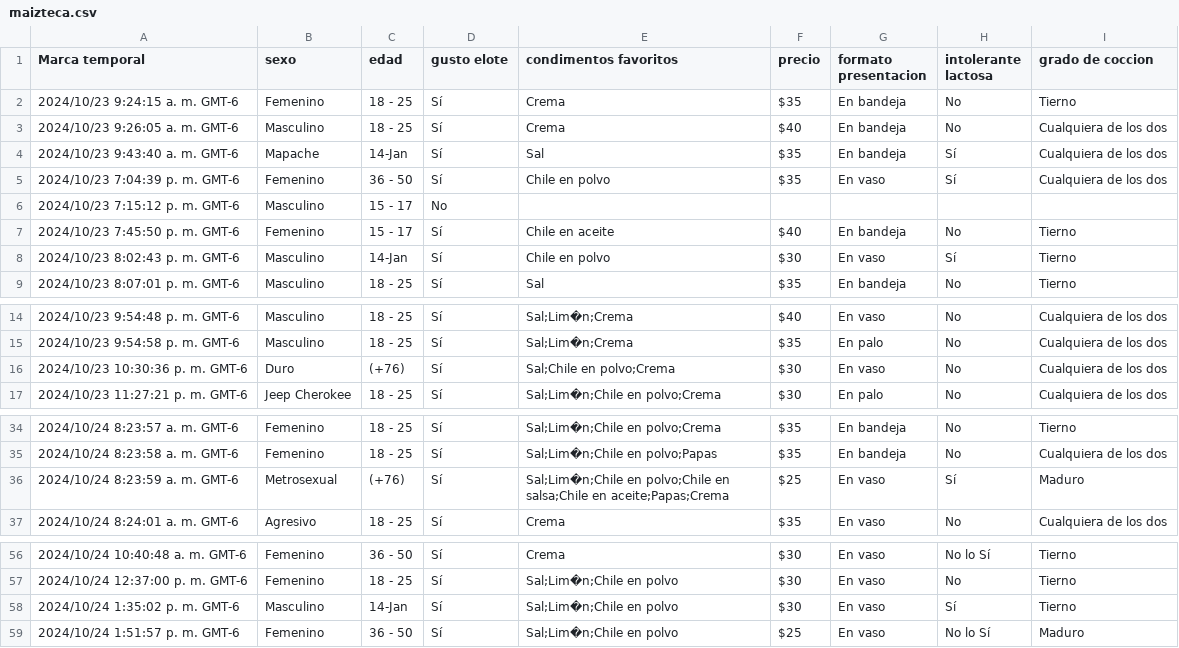
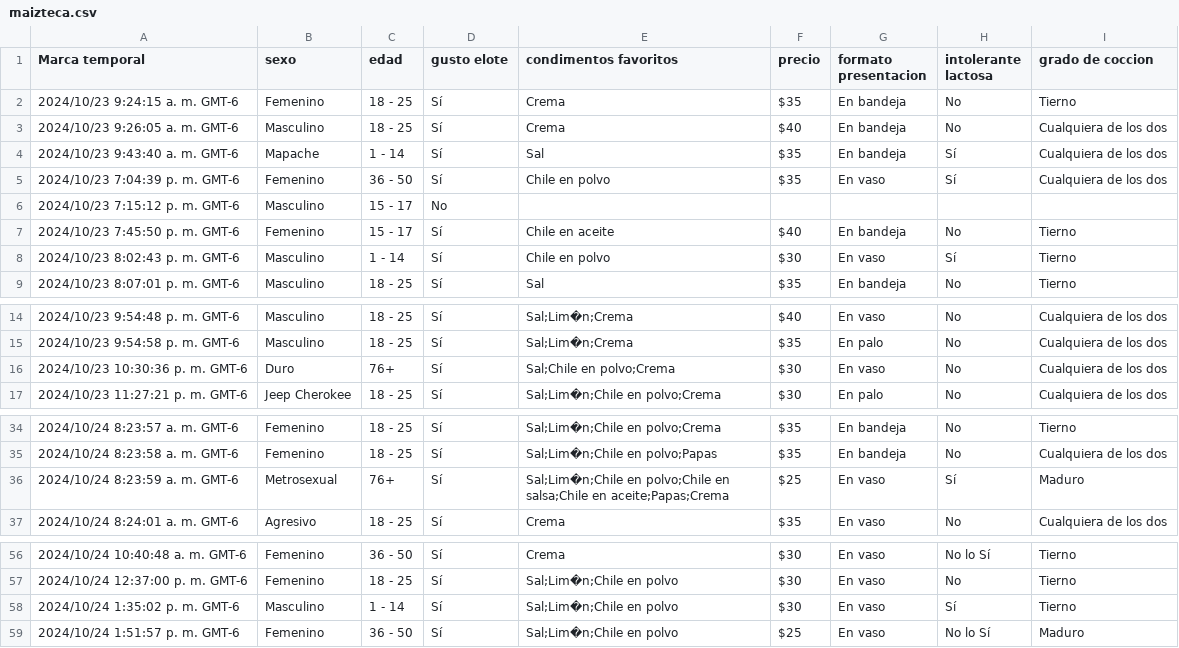
Before and after one commit to Chere3/maizteca_analisis, a CSV file: data/maizteca.csv, drawn as a sheet; only a part is shown, gaps mark what is left out.

Commit message:
refactor: update age range format in maizteca.csv

```diff
--- a/data/maizteca.csv
+++ b/data/maizteca.csv
@@ -3,3 +3,3 @@ Marca temporal,sexo,edad ,gusto elote ,condimentos favoritos,precio,formato pres
 2024/10/23 9:26:05 a. m. GMT-6,Masculino,18 - 25,Sí,Crema,$40 ,En bandeja,No,Cualquiera de los dos
-2024/10/23 9:43:40 a. m. GMT-6,Mapache,14-Jan,Sí,Sal,$35 ,En bandeja,Sí,Cualquiera de los dos
+2024/10/23 9:43:40 a. m. GMT-6,Mapache,1 - 14,Sí,Sal,$35 ,En bandeja,Sí,Cualquiera de los dos
 2024/10/23 7:04:39 p. m. GMT-6,Femenino,36 - 50,Sí,Chile en polvo,$35 ,En vaso,Sí,Cualquiera de los dos
@@ -7,3 +7,3 @@ Marca temporal,sexo,edad ,gusto elote ,condimentos favoritos,precio,formato pres
 2024/10/23 7:45:50 p. m. GMT-6,Femenino,15 - 17,Sí,Chile en aceite,$40 ,En bandeja,No,Tierno
-2024/10/23 8:02:43 p. m. GMT-6,Masculino,14-Jan,Sí,Chile en polvo,$30 ,En vaso,Sí,Tierno
+2024/10/23 8:02:43 p. m. GMT-6,Masculino,1 - 14,Sí,Chile en polvo,$30 ,En vaso,Sí,Tierno
 2024/10/23 8:07:01 p. m. GMT-6,Masculino,18 - 25,Sí,Sal,$35 ,En bandeja,No,Tierno
@@ -15,3 +15,3 @@ Marca temporal,sexo,edad ,gusto elote ,condimentos favoritos,precio,formato pres
 2024/10/23 9:54:58 p. m. GMT-6,Masculino,18 - 25,Sí,Sal;Lim�n;Crema,$35 ,En palo,No,Cualquiera de los dos
-2024/10/23 10:30:36 p. m. GMT-6,Duro,(+76),Sí,Sal;Chile en polvo;Crema,$30 ,En vaso,No,Cualquiera de los dos
+2024/10/23 10:30:36 p. m. GMT-6,Duro,76+,Sí,Sal;Chile en polvo;Crema,$30 ,En vaso,No,Cualquiera de los dos
 2024/10/23 11:27:21 p. m. GMT-6,Jeep Cherokee ,18 - 25,Sí,Sal;Lim�n;Chile en polvo;Crema,$30 ,En palo,No,Cualquiera de los dos
@@ -35,3 +35,3 @@ Marca temporal,sexo,edad ,gusto elote ,condimentos favoritos,precio,formato pres
 2024/10/24 8:23:58 a. m. GMT-6,Femenino,18 - 25,Sí,Sal;Lim�n;Chile en polvo;Papas,$35 ,En bandeja,No,Cualquiera de los dos
-2024/10/24 8:23:59 a. m. GMT-6,Metrosexual,(+76),Sí,Sal;Lim�n;Chile en polvo;Chile en salsa;Chile en aceite;Papas;Crema,$25 ,En vaso,Sí,Maduro
+2024/10/24 8:23:59 a. m. GMT-6,Metrosexual,76+,Sí,Sal;Lim�n;Chile en polvo;Chile en salsa;Chile en aceite;Papas;Crema,$25 ,En vaso,Sí,Maduro
 2024/10/24 8:24:01 a. m. GMT-6,Agresivo ,18 - 25,Sí,Crema,$35 ,En vaso,No,Cualquiera de los dos
@@ -57,3 +57,3 @@ Marca temporal,sexo,edad ,gusto elote ,condimentos favoritos,precio,formato pres
 2024/10/24 12:37:00 p. m. GMT-6,Femenino,18 - 25,Sí,Sal;Lim�n;Chile en polvo,$30 ,En vaso,No,Tierno
-2024/10/24 1:35:02 p. m. GMT-6,Masculino,14-Jan,Sí,Sal;Lim�n;Chile en polvo,$30 ,En vaso,Sí,Tierno
+2024/10/24 1:35:02 p. m. GMT-6,Masculino,1 - 14,Sí,Sal;Lim�n;Chile en polvo,$30 ,En vaso,Sí,Tierno
 2024/10/24 1:51:57 p. m. GMT-6,Femenino,36 - 50,Sí,Sal;Lim�n;Chile en polvo,$25 ,En vaso,No lo Sí,Maduro
```
Also changed, not shown: 1 other file.
